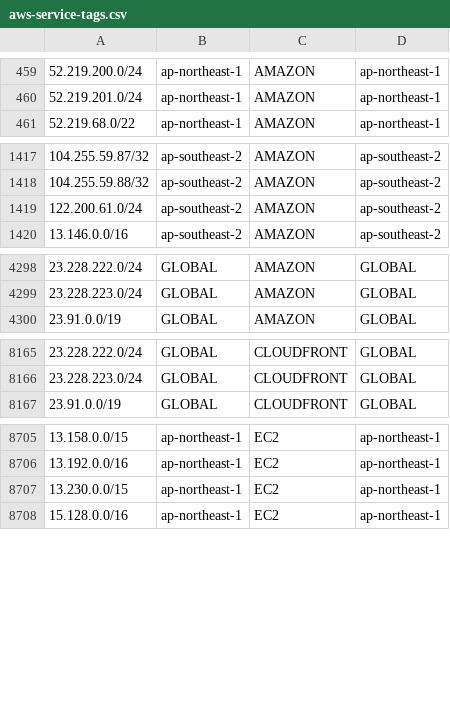
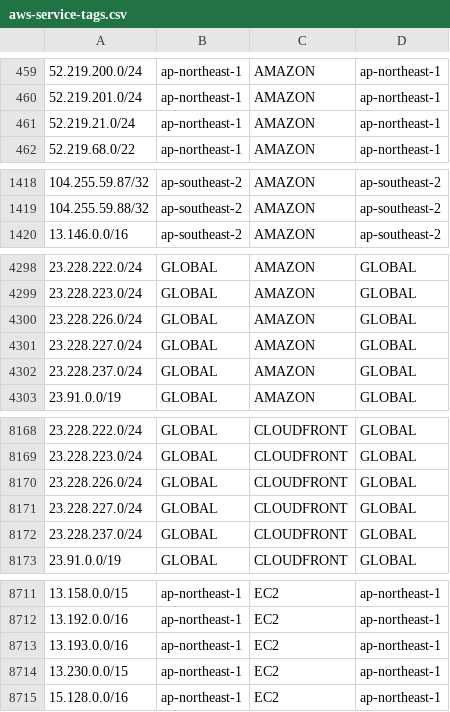
Before and after one commit to KustoKing/known-ip-addresses, a CSV file: cloud-ip-ranges/aws-service-tags.csv, drawn as a sheet; only a part is shown, gaps mark what is left out; the diff covers the shown part only.

```diff
--- a/cloud-ip-ranges/aws-service-tags.csv
+++ b/cloud-ip-ranges/aws-service-tags.csv
@@ -460,2 +460,3 @@
 "52.219.201.0/24","ap-northeast-1","AMAZON","ap-northeast-1"
+"52.219.21.0/24","ap-northeast-1","AMAZON","ap-northeast-1"
 "52.219.68.0/22","ap-northeast-1","AMAZON","ap-northeast-1"
@@ -1418,3 +1419,2 @@
 "104.255.59.88/32","ap-southeast-2","AMAZON","ap-southeast-2"
-"122.200.61.0/24","ap-southeast-2","AMAZON","ap-southeast-2"
 "13.146.0.0/16","ap-southeast-2","AMAZON","ap-southeast-2"
@@ -4299,2 +4299,5 @@
 "23.228.223.0/24","GLOBAL","AMAZON","GLOBAL"
+"23.228.226.0/24","GLOBAL","AMAZON","GLOBAL"
+"23.228.227.0/24","GLOBAL","AMAZON","GLOBAL"
+"23.228.237.0/24","GLOBAL","AMAZON","GLOBAL"
 "23.91.0.0/19","GLOBAL","AMAZON","GLOBAL"
@@ -8166,2 +8169,5 @@
 "23.228.223.0/24","GLOBAL","CLOUDFRONT","GLOBAL"
+"23.228.226.0/24","GLOBAL","CLOUDFRONT","GLOBAL"
+"23.228.227.0/24","GLOBAL","CLOUDFRONT","GLOBAL"
+"23.228.237.0/24","GLOBAL","CLOUDFRONT","GLOBAL"
 "23.91.0.0/19","GLOBAL","CLOUDFRONT","GLOBAL"
@@ -8706,2 +8712,3 @@
 "13.192.0.0/16","ap-northeast-1","EC2","ap-northeast-1"
+"13.193.0.0/16","ap-northeast-1","EC2","ap-northeast-1"
 "13.230.0.0/15","ap-northeast-1","EC2","ap-northeast-1"
```
Also changed, not shown: 3 added rows and 1 removed row elsewhere in this file.
